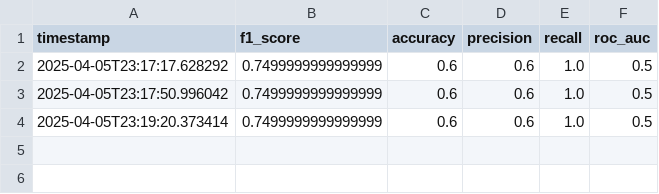
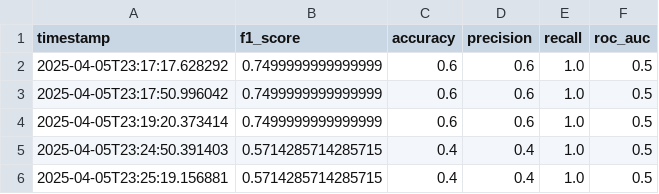
Before and after one commit to yurimarca/client-risk-ml-pipeline, a CSV file: models/detailed_metrics.csv, drawn as a sheet.

```diff
--- a/models/detailed_metrics.csv
+++ b/models/detailed_metrics.csv
@@ -4 +4,3 @@ timestamp,f1_score,accuracy,precision,recall,roc_auc
 2025-04-05T23:19:20.373414,0.7499999999999999,0.6,0.6,1.0,0.5
+2025-04-05T23:24:50.391403,0.5714285714285715,0.4,0.4,1.0,0.5
+2025-04-05T23:25:19.156881,0.5714285714285715,0.4,0.4,1.0,0.5
```
Also changed, not shown: production_deployment/model_scores.csv, 11 other files.
